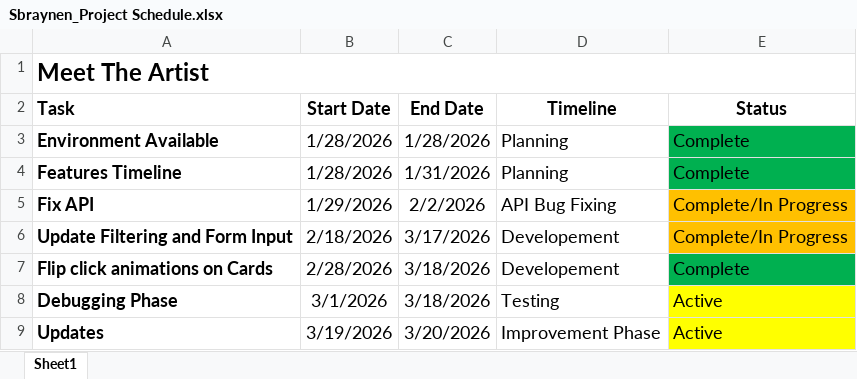
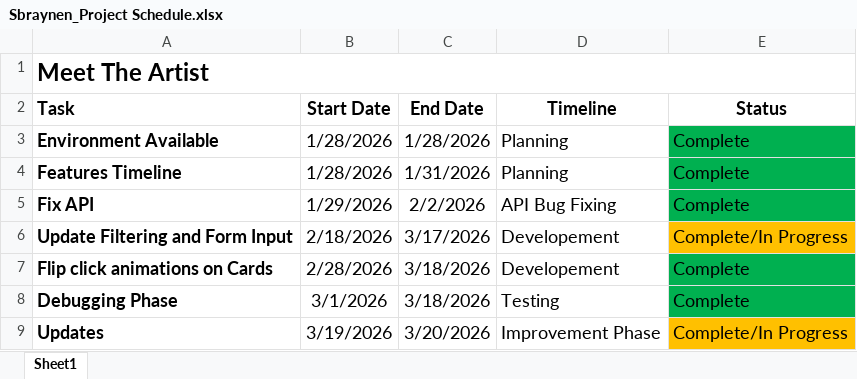
Before and after one commit to SasaSSB/meet-the-artist, an Excel workbook: projectCharter_schedule/Sbraynen_Project Schedule.xlsx, sheet Sheet1, drawn as a sheet; values as stored, in another font and other column widths than the file's, no borders; the diff names each change by its address in the sheet, - before the commit and + after, or states it on an @@ line.

```diff
--- a/projectCharter_schedule/Sbraynen_Project Schedule.xlsx (sheet Sheet1)
+++ b/projectCharter_schedule/Sbraynen_Project Schedule.xlsx (sheet Sheet1)
-E5 (Status): Complete/In Progress
+E5 (Status): Complete
-E5 fill: #FFC000
+E5 fill: #00B050
-E8 (Status): Active
+E8 (Status): Complete
-E8 fill: #FFFF00
+E8 fill: #00B050
-E9 (Status): Active
+E9 (Status): Complete/In Progress
-E9 fill: #FFFF00
+E9 fill: #FFC000
```
Also changed, not shown: 3 other files.
